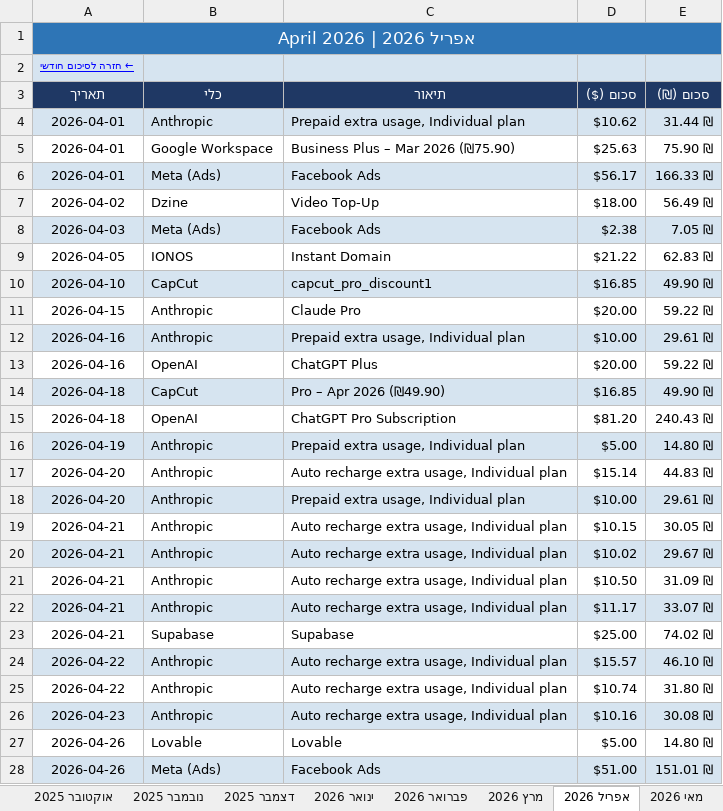
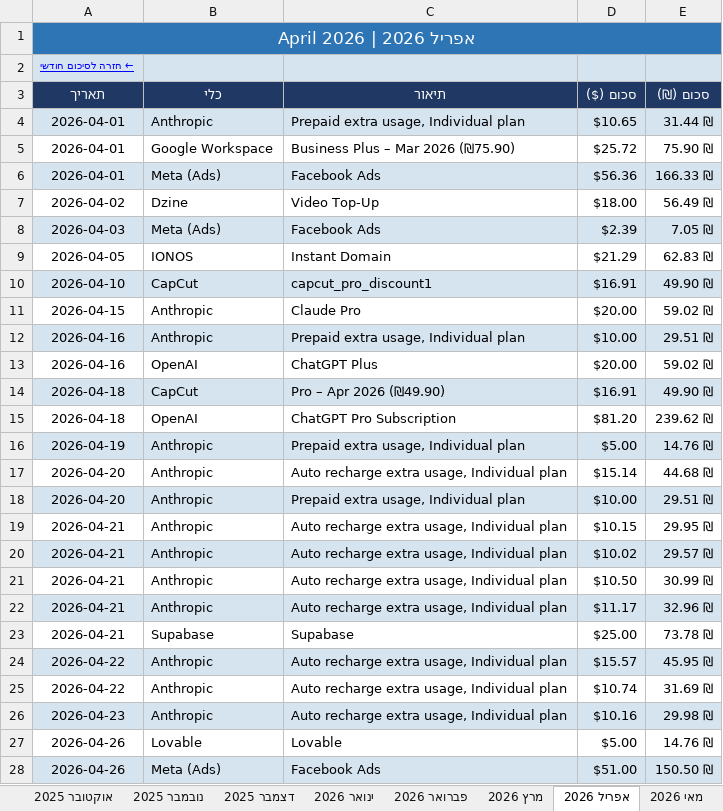
Before and after one commit to rt25ai/ai-tools-expense-tracker, an Excel workbook: AI_Tools_Expenses_2025_2026.xlsx, sheet אפריל 2026, drawn as a sheet; only a part is shown; values as stored, in another font and other column widths than the file's, no borders; the diff covers the shown part only; the diff names each change by its address in the sheet, - before the commit and + after, or states it on an @@ line.

```diff
--- a/AI_Tools_Expenses_2025_2026.xlsx (sheet אפריל 2026)
+++ b/AI_Tools_Expenses_2025_2026.xlsx (sheet אפריל 2026)
-D4 (סכום ($)): $10.62
+D4 (סכום ($)): $10.65
-D5 (סכום ($)): $25.63
+D5 (סכום ($)): $25.72
-D6 (סכום ($)): $56.17
+D6 (סכום ($)): $56.36
-D8 (סכום ($)): $2.38
+D8 (סכום ($)): $2.39
-D9 (סכום ($)): $21.22
+D9 (סכום ($)): $21.29
-D10 (סכום ($)): $16.85
+D10 (סכום ($)): $16.91
-E11 (סכום (₪)): 59.22 ₪
+E11 (סכום (₪)): 59.02 ₪
-E12 (סכום (₪)): 29.61 ₪
+E12 (סכום (₪)): 29.51 ₪
-E13 (סכום (₪)): 59.22 ₪
+E13 (סכום (₪)): 59.02 ₪
-D14 (סכום ($)): $16.85
+D14 (סכום ($)): $16.91
-E15 (סכום (₪)): 240.43 ₪
+E15 (סכום (₪)): 239.62 ₪
-E16 (סכום (₪)): 14.80 ₪
+E16 (סכום (₪)): 14.76 ₪
-E17 (סכום (₪)): 44.83 ₪
+E17 (סכום (₪)): 44.68 ₪
-E18 (סכום (₪)): 29.61 ₪
+E18 (סכום (₪)): 29.51 ₪
-E19 (סכום (₪)): 30.05 ₪
+E19 (סכום (₪)): 29.95 ₪
-E20 (סכום (₪)): 29.67 ₪
+E20 (סכום (₪)): 29.57 ₪
-E21 (סכום (₪)): 31.09 ₪
+E21 (סכום (₪)): 30.99 ₪
-E22 (סכום (₪)): 33.07 ₪
+E22 (סכום (₪)): 32.96 ₪
-E23 (סכום (₪)): 74.02 ₪
+E23 (סכום (₪)): 73.78 ₪
-E24 (סכום (₪)): 46.10 ₪
+E24 (סכום (₪)): 45.95 ₪
-E25 (סכום (₪)): 31.80 ₪
+E25 (סכום (₪)): 31.69 ₪
-E26 (סכום (₪)): 30.08 ₪
+E26 (סכום (₪)): 29.98 ₪
-E27 (סכום (₪)): 14.80 ₪
+E27 (סכום (₪)): 14.76 ₪
-E28 (סכום (₪)): 151.01 ₪
+E28 (סכום (₪)): 150.50 ₪
```
Also changed, not shown: 2 edited cells elsewhere in this sheet, sheet כל ההוצאות, sheet מרץ 2026, sheet ינואר 2026, sheet פברואר 2026, sheet אוגוסט 2025, sheet דצמבר 2025, 13 more sheets, charts or pictures, 4 other files.
